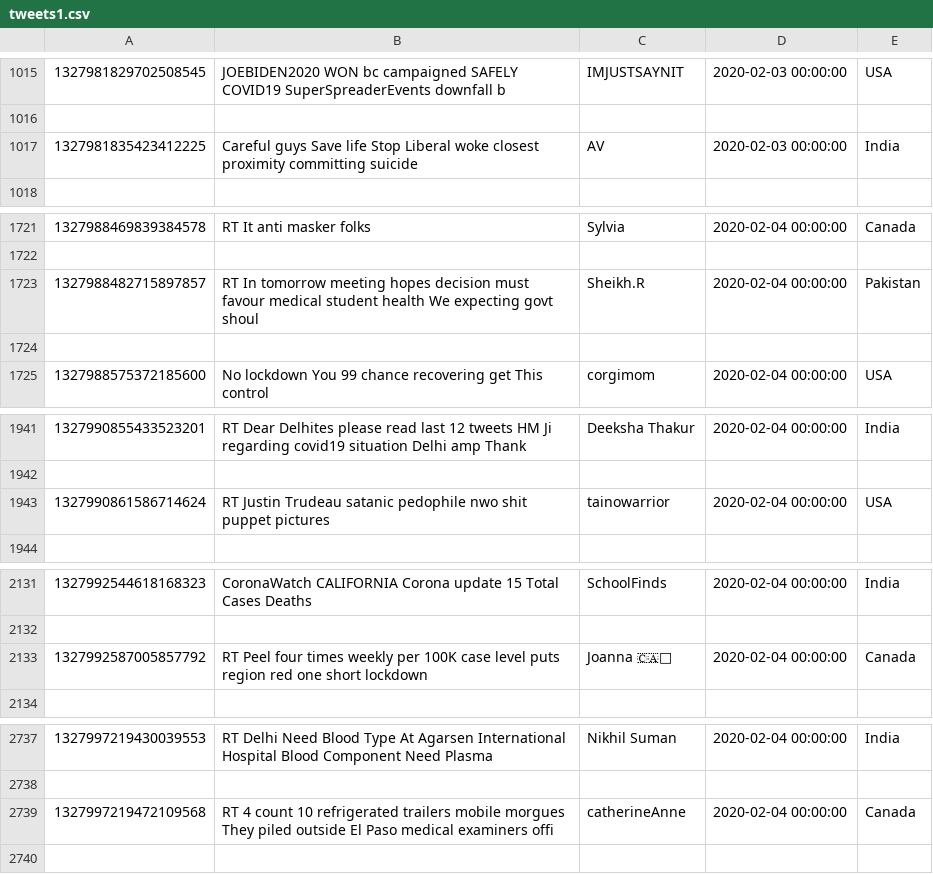
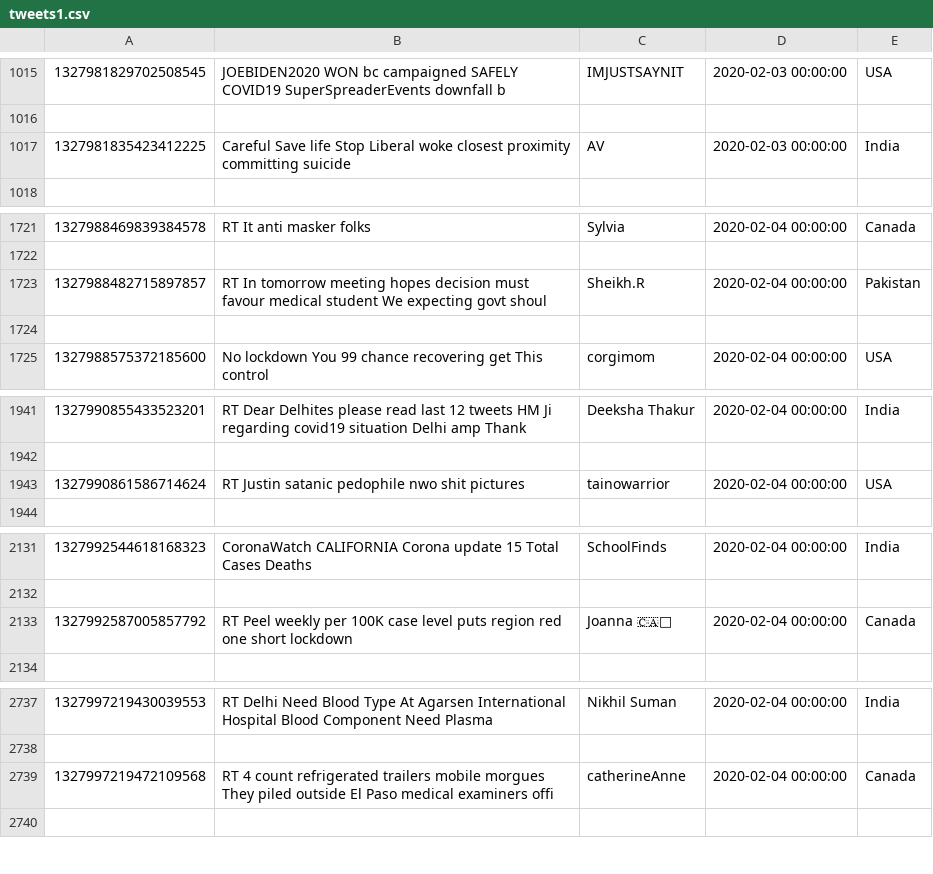
Before and after one commit to SANGEETHA2000/WarLock, a CSV file: tweets1.csv, drawn as a sheet; only a part is shown, gaps mark what is left out; the diff covers the shown part only.

```diff
--- a/tweets1.csv
+++ b/tweets1.csv
@@ -1016,3 +1016,3 @@
 
-1327981835423412225,Careful guys Save life Stop Liberal woke closest proximity committing suicide,AV,2020-02-03 00:00:00,India
+1327981835423412225,Careful Save life Stop Liberal woke closest proximity committing suicide,AV,2020-02-03 00:00:00,India
 
@@ -1722,3 +1722,3 @@
 
-1327988482715897857,RT In tomorrow meeting hopes decision must favour medical student health We expecting govt shoul,Sheikh.R,2020-02-04 00:00:00,Pakistan
+1327988482715897857,RT In tomorrow meeting hopes decision must favour medical student We expecting govt shoul,Sheikh.R,2020-02-04 00:00:00,Pakistan
 
@@ -1942,3 +1942,3 @@
 
-1327990861586714624,RT Justin Trudeau satanic pedophile nwo shit puppet pictures,tainowarrior,2020-02-04 00:00:00,USA
+1327990861586714624,RT Justin satanic pedophile nwo shit pictures,tainowarrior,2020-02-04 00:00:00,USA
 
@@ -2132,3 +2132,3 @@
 
-1327992587005857792,RT Peel four times weekly per 100K case level puts region red one short lockdown,Joanna 🇨🇦🐾,2020-02-04 00:00:00,Canada
+1327992587005857792,RT Peel weekly per 100K case level puts region red one short lockdown,Joanna 🇨🇦🐾,2020-02-04 00:00:00,Canada
 
@@ -2738,3 +2738,3 @@
 
-1327997219472109568,RT 4 count 10 refrigerated trailers mobile morgues They piled outside El Paso medical examiners offi,catherineAnne,2020-02-04 00:00:00,Canada
+1327997219472109568,RT 4 count refrigerated trailers mobile morgues They piled outside El Paso medical examiners offi,catherineAnne,2020-02-04 00:00:00,Canada
 
```
Also changed, not shown: 33 edited cells elsewhere in this file.
